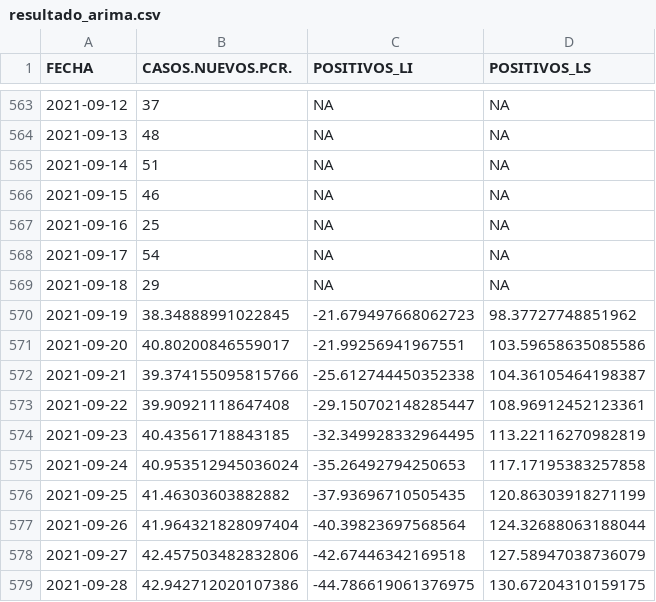
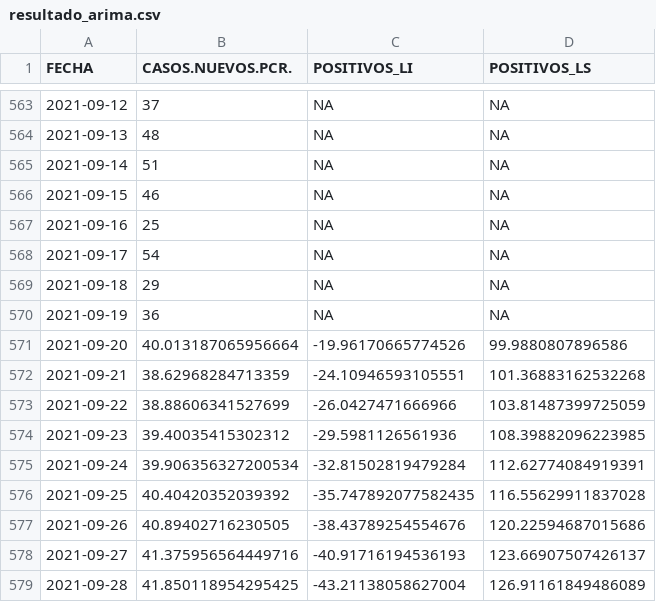
Before and after one commit to icane/covid19-rho, a CSV file: resultado_arima.csv, drawn as a sheet; only a part is shown, gaps mark what is left out; the diff covers the shown part only.

Commit message:
Actualizado a 21/09/2021

```diff
--- a/resultado_arima.csv
+++ b/resultado_arima.csv
@@ -569,11 +569,11 @@ FECHA,CASOS.NUEVOS.PCR.,POSITIVOS_LI,POSITIVOS_LS
 2021-09-18,29,NA,NA
-2021-09-19,38.34888991022845,-21.679497668062723,98.37727748851962
-2021-09-20,40.80200846559017,-21.99256941967551,103.59658635085586
-2021-09-21,39.374155095815766,-25.612744450352338,104.36105464198387
-2021-09-22,39.90921118647408,-29.150702148285447,108.96912452123361
-2021-09-23,40.43561718843185,-32.349928332964495,113.22116270982819
-2021-09-24,40.953512945036024,-35.26492794250653,117.17195383257858
-2021-09-25,41.46303603882882,-37.93696710505435,120.86303918271199
-2021-09-26,41.964321828097404,-40.39823697568564,124.32688063188044
-2021-09-27,42.457503482832806,-42.67446342169518,127.58947038736079
-2021-09-28,42.942712020107386,-44.786619061376975,130.67204310159175
+2021-09-19,36,NA,NA
+2021-09-20,40.013187065956664,-19.96170665774526,99.9880807896586
+2021-09-21,38.62968284713359,-24.10946593105551,101.36883162532268
+2021-09-22,38.88606341527699,-26.0427471666966,103.81487399725059
+2021-09-23,39.40035415302312,-29.5981126561936,108.39882096223985
+2021-09-24,39.906356327200534,-32.81502819479284,112.62774084919391
+2021-09-25,40.40420352039392,-35.747892077582435,116.55629911837028
+2021-09-26,40.89402716230505,-38.43789254554676,120.22594687015686
+2021-09-27,41.375956564449716,-40.91716194536193,123.66907507426137
+2021-09-28,41.850118954295425,-43.21138058627004,126.91161849486089
```
Also changed, not shown: 1 added row and 12 edited cells elsewhere in this file.
